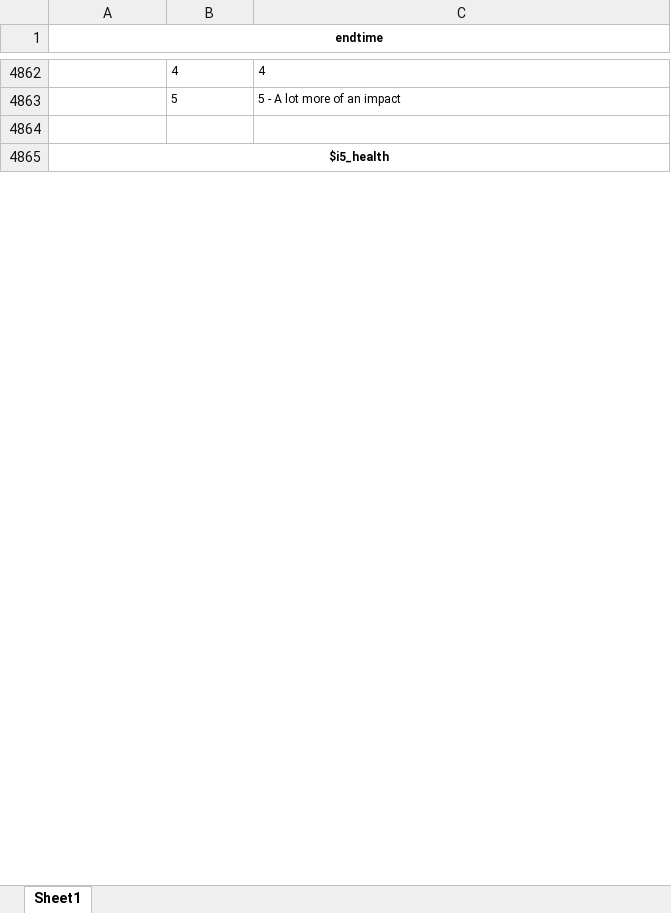
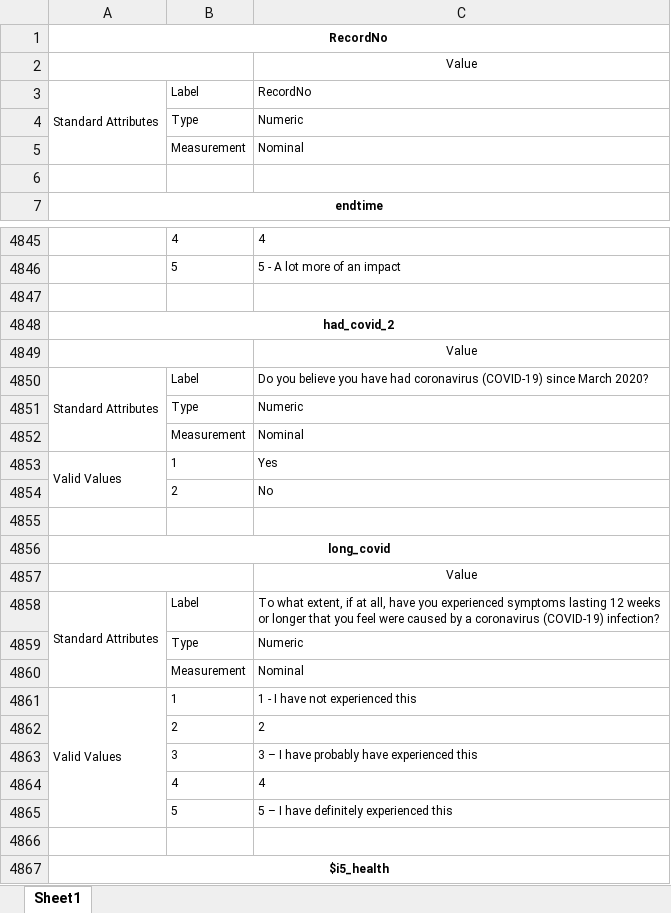
Before and after one commit to YouGov-Data/covid-19-tracker, an Excel workbook: codebook.xlsx, sheet Sheet1, drawn as a sheet; only a part is shown, gaps mark what is left out; values as stored, in another font and other column widths than the file's, no borders; the diff covers the shown part only; the diff names each change by its address in the sheet, - before the commit and + after, or states it on an @@ line.

```diff
--- a/codebook.xlsx (sheet Sheet1)
+++ b/codebook.xlsx (sheet Sheet1)
+row 1: RecordNo
@@ row 3700 moved to row 2: Value @@
+row 3: Standard Attributes | Label | RecordNo
@@ row 3702 moved to row 4: Type @@
@@ row 3703 moved to row 5: Measurement @@
+row 6: (empty)
+row 4847: (empty)
+row 4848: had_covid_2
+row 4849:  |  | Value
+row 4850: Standard Attributes | Label | Do you believe you have had coronavirus (COVID-19) since March 2020?
+row 4851:  | Type | Numeric
+row 4852:  | Measurement | Nominal
+row 4853: Valid Values | 1 | Yes
+row 4854:  | 2 | No
+row 4855: (empty)
+row 4856: long_covid
+row 4857:  |  | Value
+row 4858: Standard Attributes | Label | To what extent, if at all, have you experienced symptoms lasting 12 weeks or longer that you feel were caused by a coronavirus (COVID-19) infection?
+row 4859:  | Type | Numeric
+row 4860:  | Measurement | Nominal
+row 4861: Valid Values | 1 | 1 - I have not experienced this
+row 4862:  | 2 | 2
+row 4863:  | 3 | 3 – I have probably have experienced this
+row 4864:  | 4 | 4
+row 4865:  | 5 | 5 – I have definitely experienced this
```
Also changed, not shown: 2 added rows and 22 removed rows elsewhere in this sheet.
